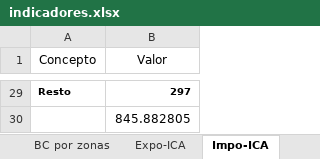
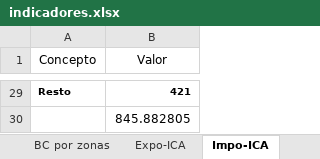
Before and after one commit to NahuelBargas/indeco, an Excel workbook: bases/indicadores.xlsx, sheet Impo-ICA, drawn as a sheet; only a part is shown, gaps mark what is left out; values as stored, in another font and other column widths than the file's, no borders; the diff covers the shown part only; the diff names each change by its address in the sheet, - before the commit and + after, or states it on an @@ line.

```diff
--- a/bases/indicadores.xlsx (sheet Impo-ICA)
+++ b/bases/indicadores.xlsx (sheet Impo-ICA)
-B29 (Valor): 297
+B29 (Valor): 421
```
Also changed, not shown: 27 edited cells elsewhere in this sheet, sheet EMAE, sheet BC por zonas, sheet Expo-ICA, 6 other files.
